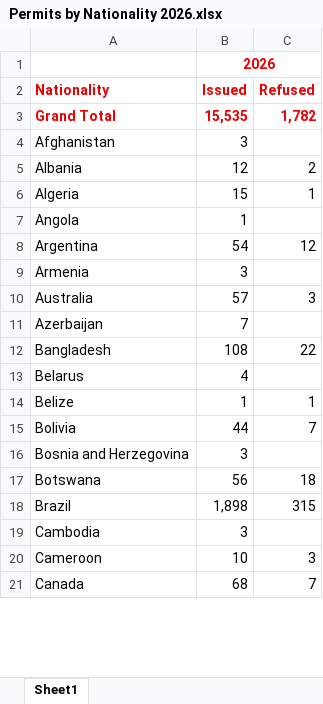
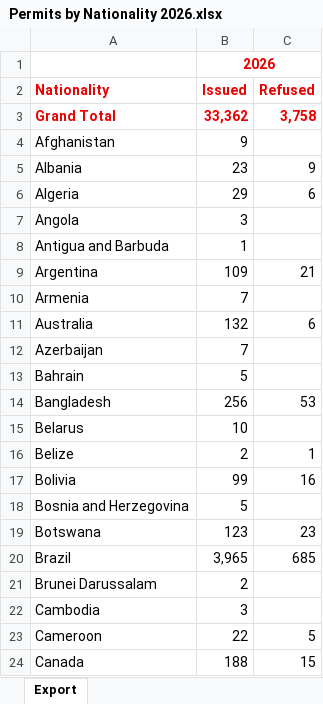
Before and after one commit to aashie-kodali/ireland-employment-map, an Excel workbook: data/raw/Permits by Nationality 2026.xlsx, sheet Export, drawn as a sheet; only a part is shown; values as stored, in another font and other column widths than the file's, no borders; addresses are those after the commit; the diff covers the shown part only; the diff names each change by its address in the sheet, - before the commit and + after, or states it on an @@ line.

```diff
--- a/data/raw/Permits by Nationality 2026.xlsx (sheet Export)
+++ b/data/raw/Permits by Nationality 2026.xlsx (sheet Export)
-sheet tab: Sheet1
+sheet tab: Export
-B3 (Issued): 15,535
+B3 (Issued): 33,362
-C3 (Refused): 1,782
+C3 (Refused): 3,758
-B4 (Issued): 3
+B4 (Issued): 9
-B5 (Issued): 12
+B5 (Issued): 23
-C5 (Refused): 2
+C5 (Refused): 9
-B6 (Issued): 15
+B6 (Issued): 29
-C6 (Refused): 1
+C6 (Refused): 6
-B7 (Issued): 1
+B7 (Issued): 3
+row 8: Antigua and Barbuda | 1
-B9 (Issued): 54
+B9 (Issued): 109
-C9 (Refused): 12
+C9 (Refused): 21
-B10 (Issued): 3
+B10 (Issued): 7
-B11 (Issued): 57
+B11 (Issued): 132
-C11 (Refused): 3
+C11 (Refused): 6
+row 13: Bahrain | 5
-B14 (Issued): 108
+B14 (Issued): 256
-C14 (Refused): 22
+C14 (Refused): 53
-B15 (Issued): 4
+B15 (Issued): 10
-B16 (Issued): 1
+B16 (Issued): 2
-B17 (Issued): 44
+B17 (Issued): 99
-C17 (Refused): 7
+C17 (Refused): 16
-B18 (Issued): 3
+B18 (Issued): 5
-B19 (Issued): 56
+B19 (Issued): 123
-C19 (Refused): 18
+C19 (Refused): 23
-B20 (Issued): 1,898
+B20 (Issued): 3,965
-C20 (Refused): 315
+C20 (Refused): 685
+row 21: Brunei Darussalam | 2
-B23 (Issued): 10
+B23 (Issued): 22
-C23 (Refused): 3
+C23 (Refused): 5
-B24 (Issued): 68
+B24 (Issued): 188
-C24 (Refused): 7
+C24 (Refused): 15
```
Also changed, not shown: 10 added rows, 1 removed row and 148 edited cells elsewhere in this sheet, data/raw/County Permits 2026.xlsx, data/raw/Permits Issued to Companies 2026.xlsx, 8 other files.
